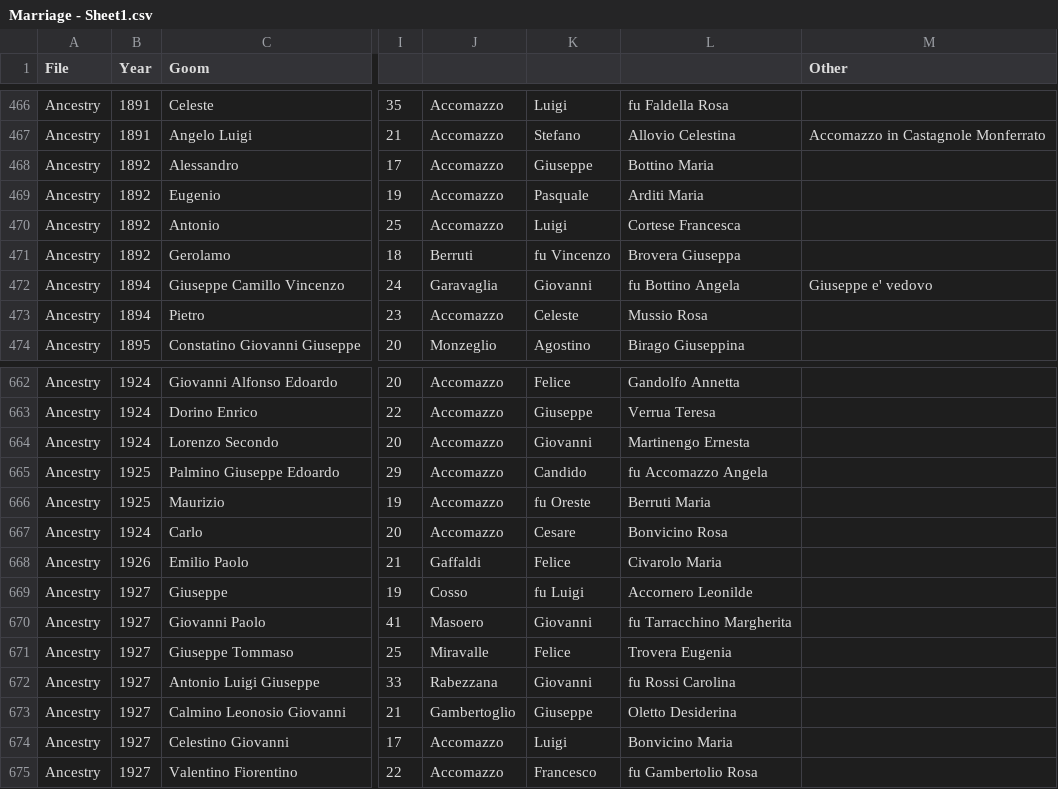
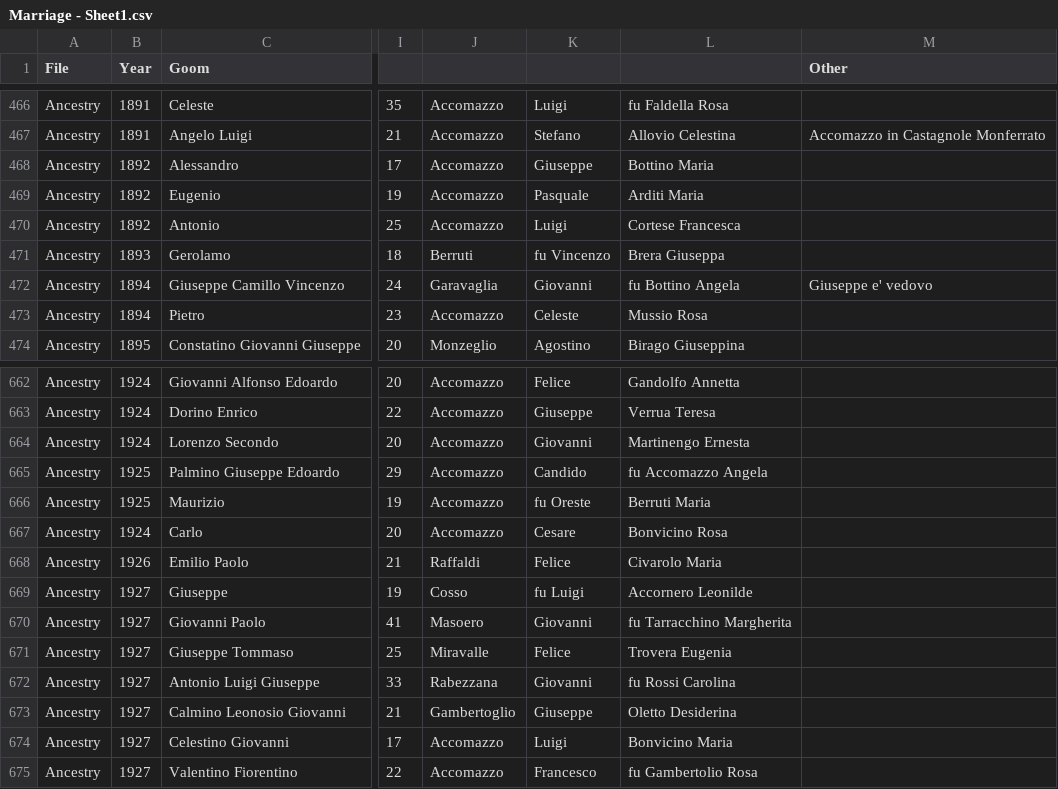
Before and after one commit to VittorioAccomazzi/Accomazzo, a CSV file: Data/Marriage - Sheet1.csv, drawn as a sheet; only a part is shown, gaps mark what is left out; the diff names each change by its address in the sheet, - before the commit and + after, or states it on an @@ line.

```diff
--- a/Data/Marriage - Sheet1.csv
+++ b/Data/Marriage - Sheet1.csv
-B471 (Year): 1892
+B471 (Year): 1893
-L471: Brovera Giuseppa
+L471: Brera Giuseppa
-J668: Gaffaldi
+J668: Raffaldi
```
Also changed, not shown: 2 other files.
